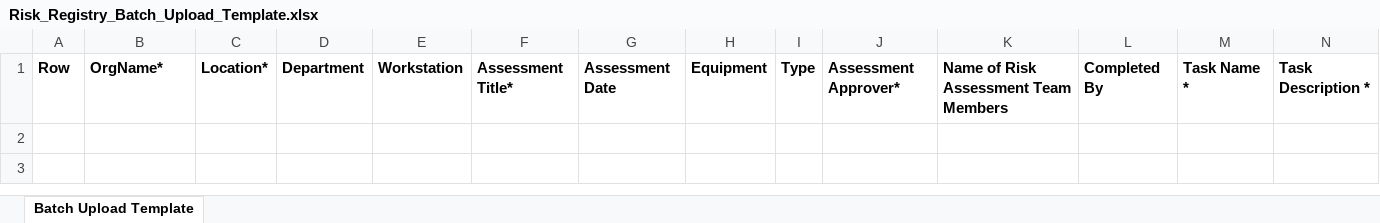
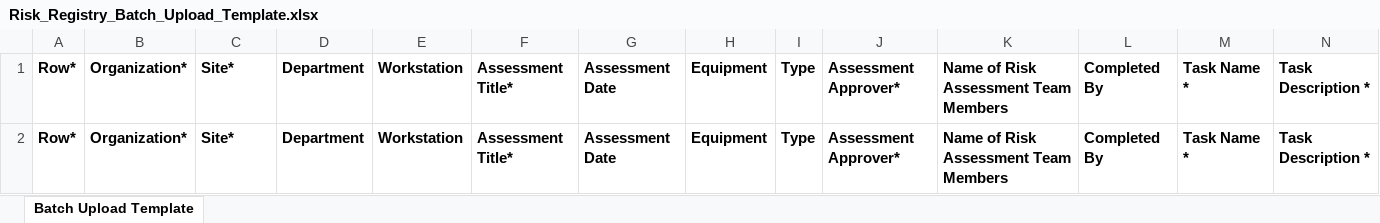
Before and after one commit to dilujpillai/RABuddy_GY, an Excel workbook: Risk_Registry_Batch_Upload_Template.xlsx, sheet Batch Upload Template, drawn as a sheet; only a part is shown; values as stored, in another font and other column widths than the file's, no borders; rows hold the shown columns only; the diff names each change by its address in the sheet, - before the commit and + after, or states it on an @@ line.

```diff
--- a/Risk_Registry_Batch_Upload_Template.xlsx (sheet Batch Upload Template)
+++ b/Risk_Registry_Batch_Upload_Template.xlsx (sheet Batch Upload Template)
-A1: Row
+A1: Row*
-B1: OrgName*
+B1: Organization*
-C1: Location*
+C1: Site*
+row 2: Row* | Organization* | Site* | Department | Workstation | Assessment Title* | Assessment Date | Equipment | Type | Assessment Approver* | Name of Risk Assessment Team Members | Completed By | Task Name * | Task Description *
```
Also changed, not shown: 4 other files.
